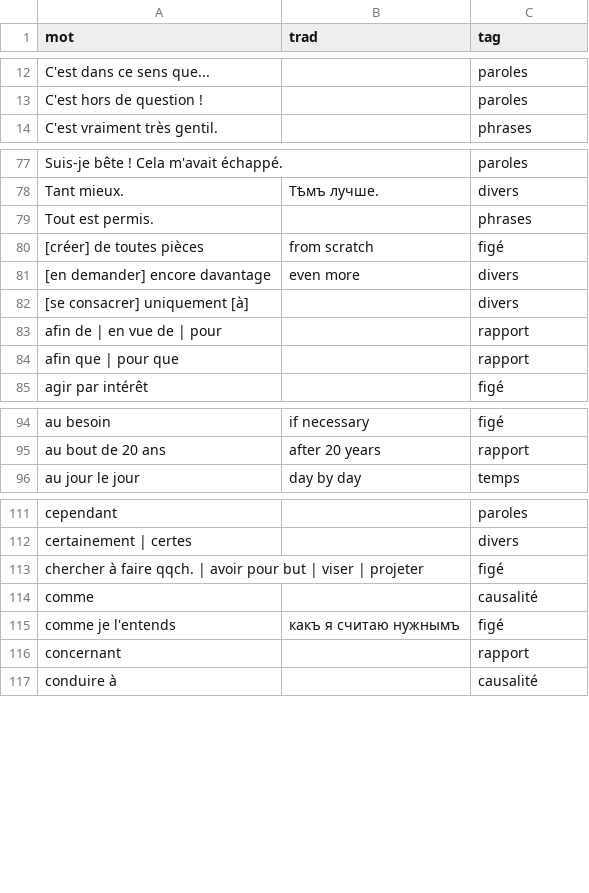
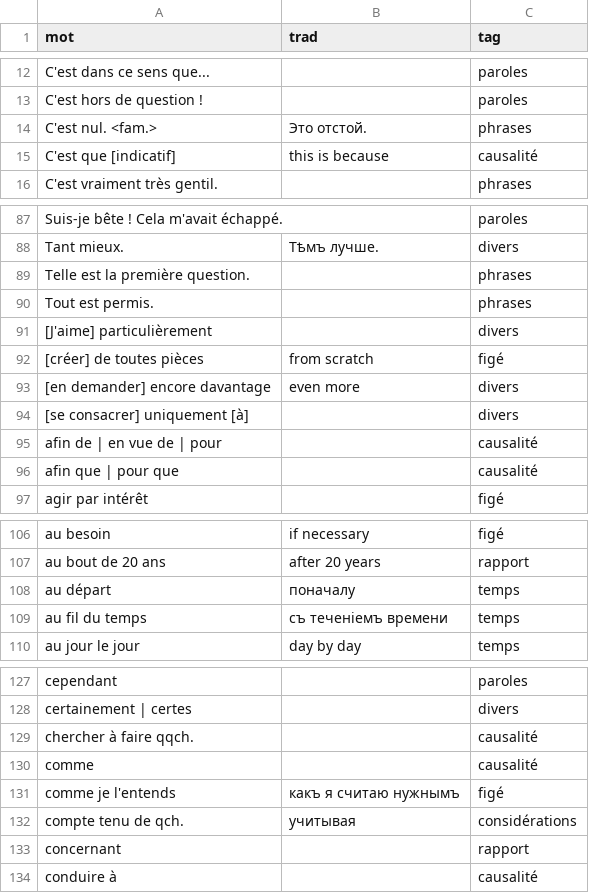
Before and after one commit to sologuboved/fr_collocations, a CSV file: collocations.csv, drawn as a sheet; only a part is shown, gaps mark what is left out; the diff covers the shown part only.

```diff
--- a/collocations.csv
+++ b/collocations.csv
@@ -13,2 +13,4 @@ C'est dans ce sens que...,,paroles
 C'est hors de question !,,paroles
+C'est nul. <fam.>,Это отстой.,phrases
+C'est que [indicatif],this is because,causalité
 C'est vraiment très gentil.,,phrases
@@ -78,3 +88,5 @@ Suis-je bête ! Cela m'avait échappé.,,paroles
 Tant mieux.,Тѣмъ лучше.,divers
+Telle est la première question.,,phrases
 Tout est permis.,,phrases
+[J'aime] particulièrement,,divers
 [créer] de toutes pièces,from scratch,figé
@@ -82,4 +94,4 @@ Tout est permis.,,phrases
 [se consacrer] uniquement [à],,divers
-afin de | en vue de | pour,,rapport
-afin que | pour que,,rapport
+afin de | en vue de | pour,,causalité
+afin que | pour que,,causalité
 agir par intérêt,,figé
@@ -95,2 +107,4 @@ au besoin,if necessary,figé
 au bout de 20 ans,after 20 years,rapport
+au départ,поначалу,temps
+au fil du temps,съ теченіемъ времени,temps
 au jour le jour,day by day,temps
@@ -112,5 +128,6 @@ cependant,,paroles
 certainement | certes,,divers
-chercher à faire qqch. | avoir pour but | viser | projeter,,figé
+chercher à faire qqch.,,causalité
 comme,,causalité
 comme je l'entends,какъ я считаю нужнымъ,figé
+compte tenu de qch.,учитывая,considérations
 concernant,,rapport
```
Also changed, not shown: 23 added rows and 1 edited cell elsewhere in this file, 1 other file.
